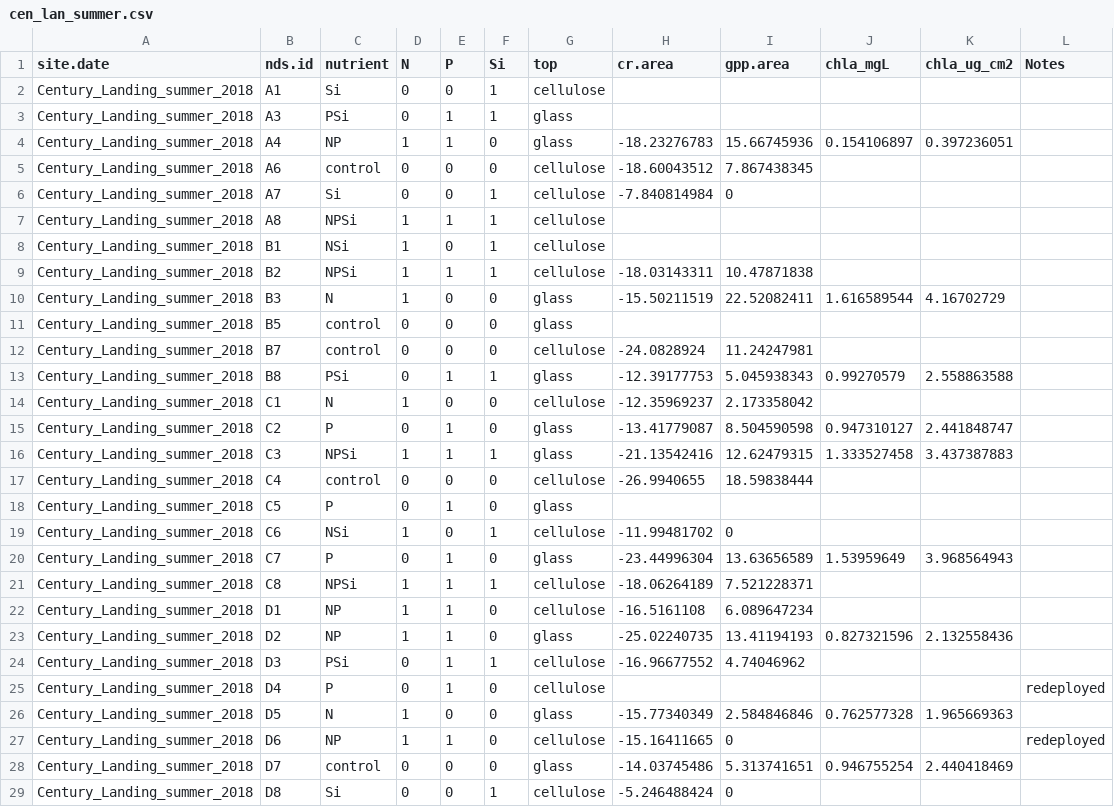
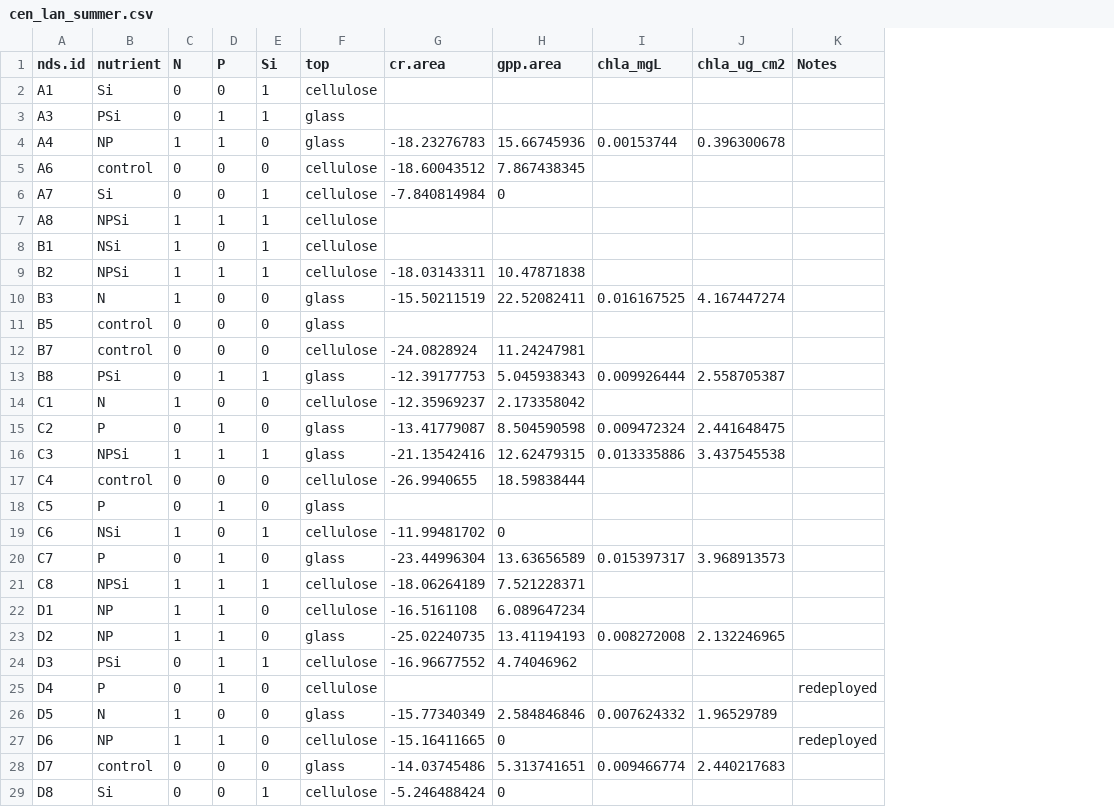
Before and after one commit to clayarango/Yakima-Ag-Sampling, a CSV file: cen_lan_summer.csv, drawn as a sheet; only a part is shown; removed rows and columns are numbered as before the commit, all else as after; the diff covers the shown part only; the diff names each change by its address in the sheet, - before the commit and + after, or states it on an @@ line.

```diff
--- a/cen_lan_summer.csv
+++ b/cen_lan_summer.csv
-column A (site.date), rows 2-29: all Century_Landing_summer_2018
-I4 (chla_mgL): 0.154106897
+I4 (chla_mgL): 0.00153744
-J4 (chla_ug_cm2): 0.397236051
+J4 (chla_ug_cm2): 0.396300678
-I10 (chla_mgL): 1.616589544
+I10 (chla_mgL): 0.016167525
-J10 (chla_ug_cm2): 4.16702729
+J10 (chla_ug_cm2): 4.167447274
-I13 (chla_mgL): 0.99270579
+I13 (chla_mgL): 0.009926444
-J13 (chla_ug_cm2): 2.558863588
+J13 (chla_ug_cm2): 2.558705387
-I15 (chla_mgL): 0.947310127
+I15 (chla_mgL): 0.009472324
-J15 (chla_ug_cm2): 2.441848747
+J15 (chla_ug_cm2): 2.441648475
-I16 (chla_mgL): 1.333527458
+I16 (chla_mgL): 0.013335886
-J16 (chla_ug_cm2): 3.437387883
+J16 (chla_ug_cm2): 3.437545538
-I20 (chla_mgL): 1.53959649
+I20 (chla_mgL): 0.015397317
-J20 (chla_ug_cm2): 3.968564943
+J20 (chla_ug_cm2): 3.968913573
-I23 (chla_mgL): 0.827321596
+I23 (chla_mgL): 0.008272008
-J23 (chla_ug_cm2): 2.132558436
+J23 (chla_ug_cm2): 2.132246965
-I26 (chla_mgL): 0.762577328
+I26 (chla_mgL): 0.007624332
-J26 (chla_ug_cm2): 1.965669363
+J26 (chla_ug_cm2): 1.96529789
-I28 (chla_mgL): 0.946755254
+I28 (chla_mgL): 0.009466774
-J28 (chla_ug_cm2): 2.440418469
+J28 (chla_ug_cm2): 2.440217683
```
Also changed, not shown: 48 edited cells elsewhere in this file, cen_lan_fall.csv, cle_summer_nrr.csv, 28 other files.
